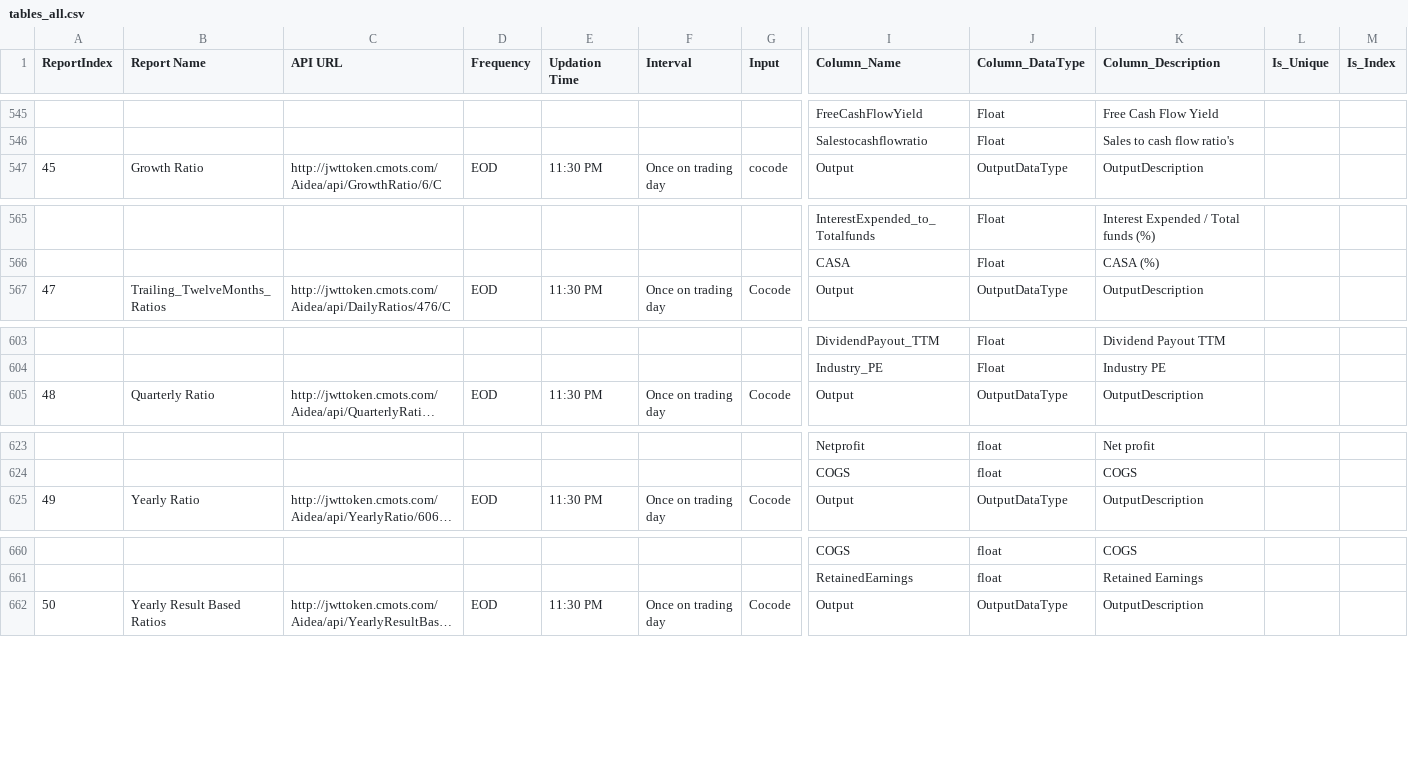
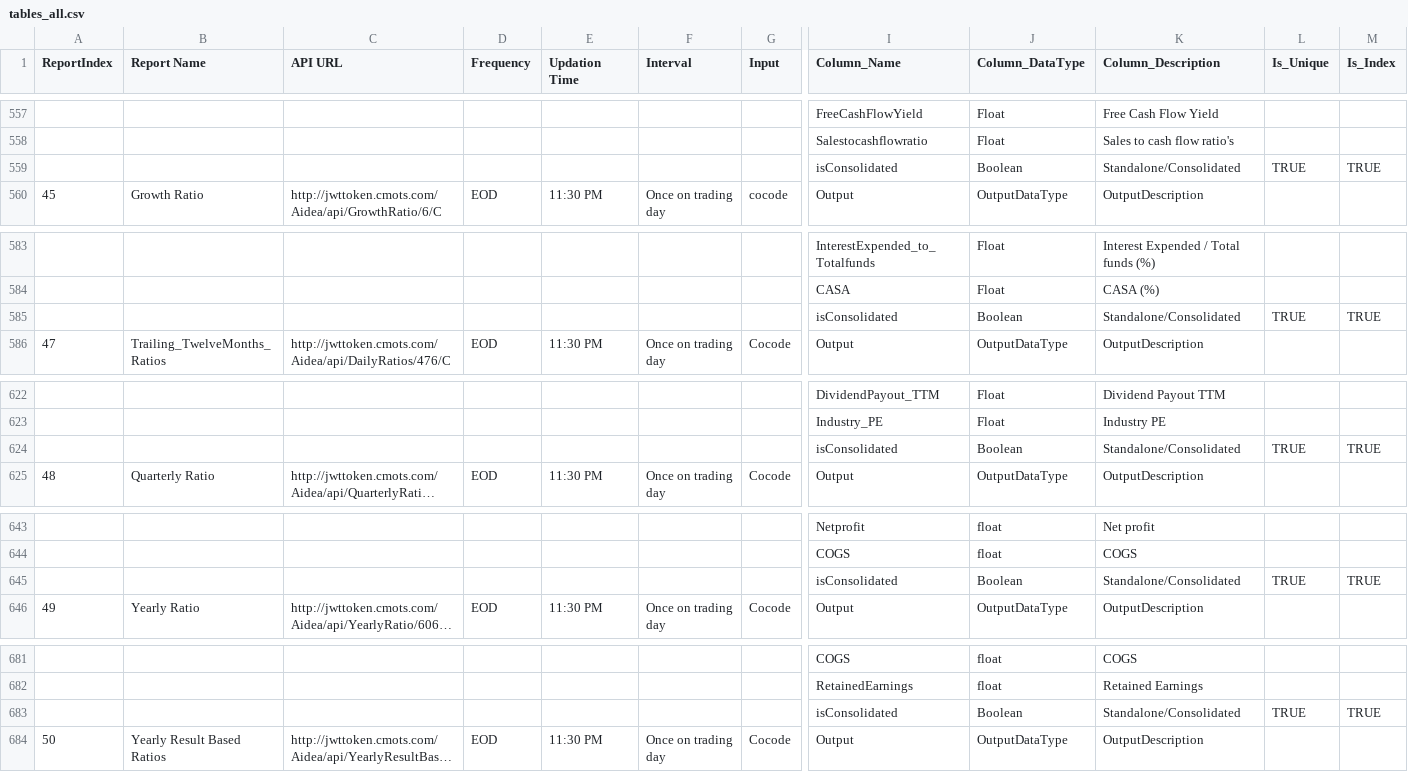
Before and after one commit to wanderingelephants/telegram-mini-app, a CSV file: packages/server/middle/cmots/csv/tables_all.csv, drawn as a sheet; only a part is shown, gaps mark what is left out; long unchanged cells end in …; rows hold the shown columns only; the diff covers the shown part only; the diff names each change by its address in the sheet, - before the commit and + after, or states it on an @@ line.

```diff
--- a/packages/server/middle/cmots/csv/tables_all.csv
+++ b/packages/server/middle/cmots/csv/tables_all.csv
+row 559:  |  |  |  |  |  |  | isConsolidated | Boolean | Standalone/Consolidated | TRUE | TRUE
+row 585:  |  |  |  |  |  |  | isConsolidated | Boolean | Standalone/Consolidated | TRUE | TRUE
+row 624:  |  |  |  |  |  |  | isConsolidated | Boolean | Standalone/Consolidated | TRUE | TRUE
+row 645:  |  |  |  |  |  |  | isConsolidated | Boolean | Standalone/Consolidated | TRUE | TRUE
+row 683:  |  |  |  |  |  |  | isConsolidated | Boolean | Standalone/Consolidated | TRUE | TRUE
```
Also changed, not shown: 35 added rows and 2 edited cells elsewhere in this file, 12 other files.
